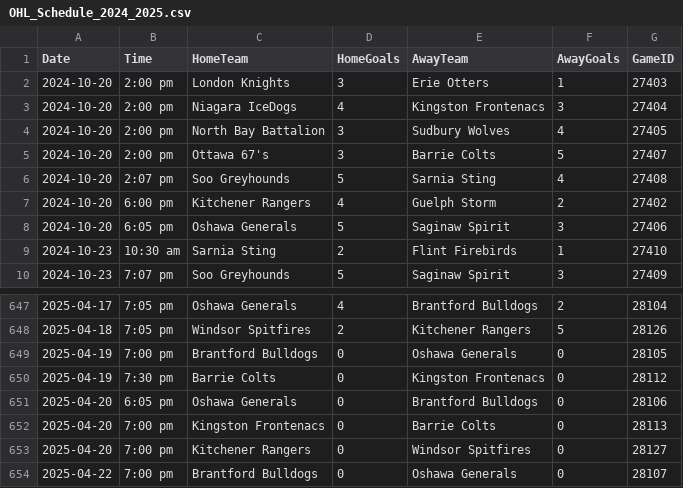
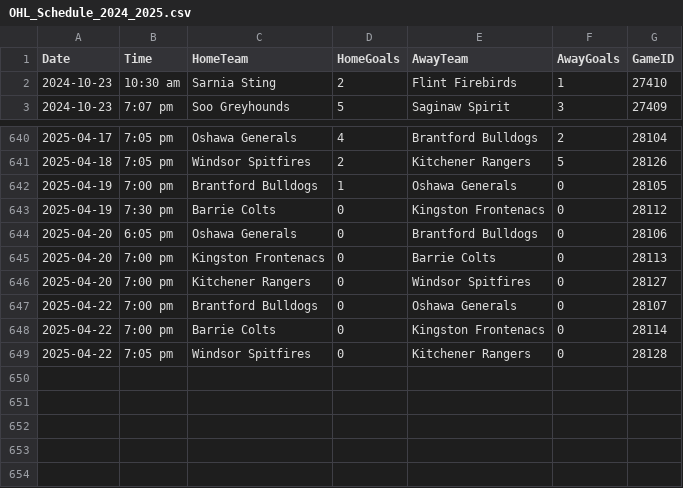
Before and after one commit to NoahCornish/ohlpredictor, a CSV file: docs/OHL_SCHEDULE/OHL_Schedule_2024_2025.csv, drawn as a sheet; only a part is shown, gaps mark what is left out; the shorter side is filled out with more unchanged rows.

```diff
--- a/docs/OHL_SCHEDULE/OHL_Schedule_2024_2025.csv
+++ b/docs/OHL_SCHEDULE/OHL_Schedule_2024_2025.csv
@@ -1,9 +1,2 @@
 Date,Time,HomeTeam,HomeGoals,AwayTeam,AwayGoals,GameID
-2024-10-20,2:00 pm,London Knights,3,Erie Otters,1,27403
-2024-10-20,2:00 pm,Niagara IceDogs,4,Kingston Frontenacs,3,27404
-2024-10-20,2:00 pm,North Bay Battalion,3,Sudbury Wolves,4,27405
-2024-10-20,2:00 pm,Ottawa 67's,3,Barrie Colts,5,27407
-2024-10-20,2:07 pm,Soo Greyhounds,5,Sarnia Sting,4,27408
-2024-10-20,6:00 pm,Kitchener Rangers,4,Guelph Storm,2,27402
-2024-10-20,6:05 pm,Oshawa Generals,5,Saginaw Spirit,3,27406
 2024-10-23,10:30 am,Sarnia Sting,2,Flint Firebirds,1,27410
@@ -648,3 +641,3 @@ Date,Time,HomeTeam,HomeGoals,AwayTeam,AwayGoals,GameID
 2025-04-18,7:05 pm,Windsor Spitfires,2,Kitchener Rangers,5,28126
-2025-04-19,7:00 pm,Brantford Bulldogs,0,Oshawa Generals,0,28105
+2025-04-19,7:00 pm,Brantford Bulldogs,1,Oshawa Generals,0,28105
 2025-04-19,7:30 pm,Barrie Colts,0,Kingston Frontenacs,0,28112
```
Also changed, not shown: 56 other files.
